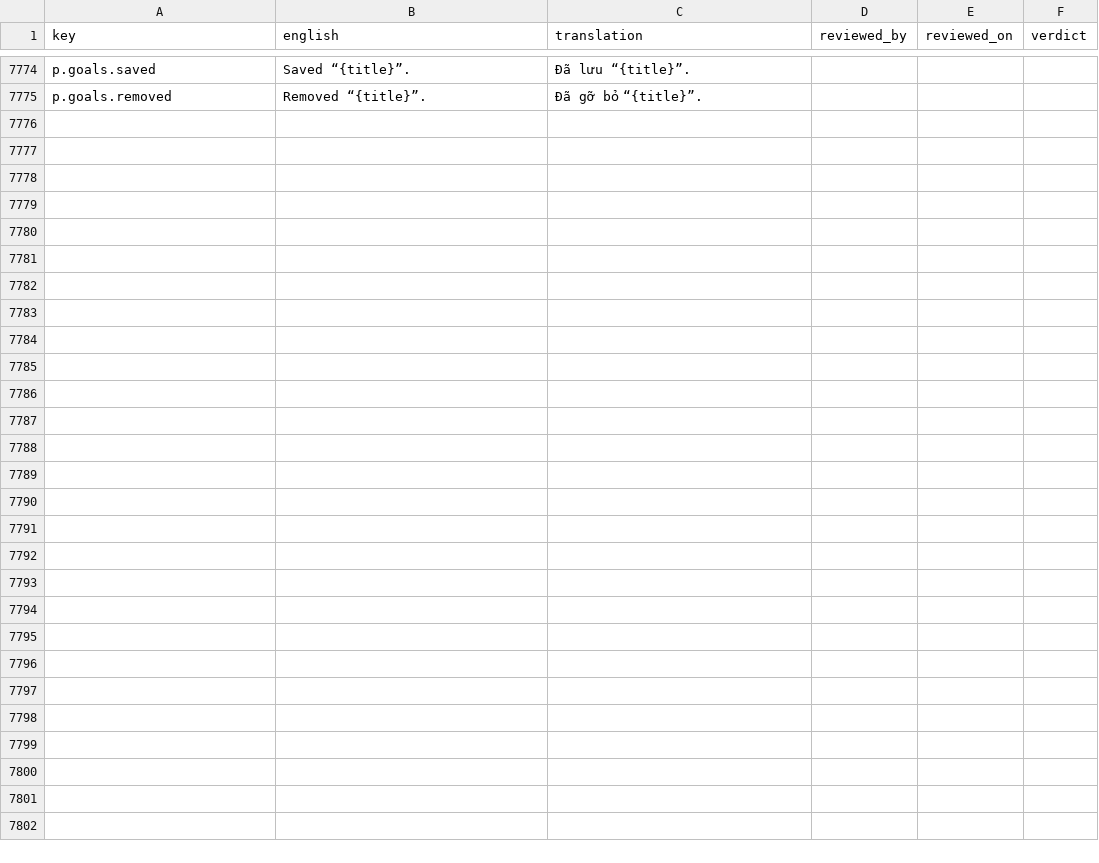
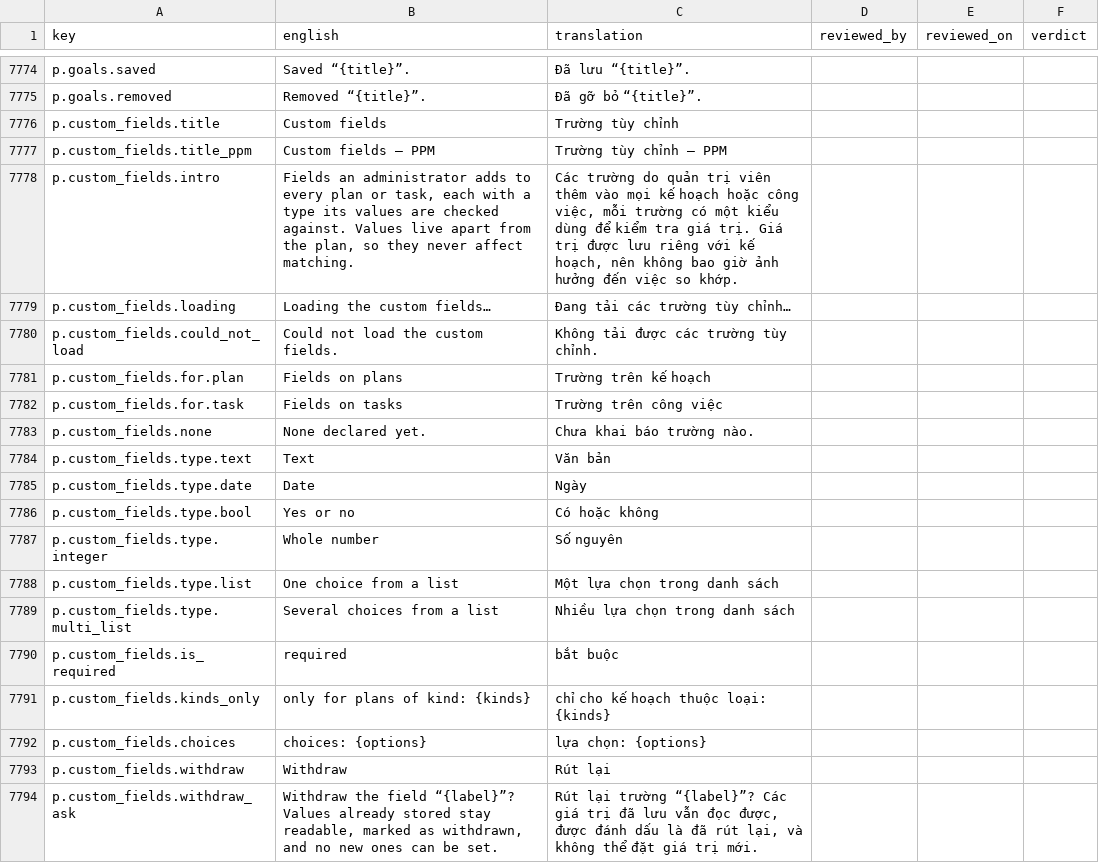
Before and after one commit to project-portfolio-management/project-portfolio-management, a CSV file: governance/translation-reviews/vi-001.csv, drawn as a sheet; only a part is shown, gaps mark what is left out; the diff covers the shown part only.

```diff
--- a/governance/translation-reviews/vi-001.csv
+++ b/governance/translation-reviews/vi-001.csv
@@ -7775 +7775,20 @@ p.goals.saved,Saved “{title}”.,Đã lưu “{title}”.,,,
 p.goals.removed,Removed “{title}”.,Đã gỡ bỏ “{title}”.,,,
+p.custom_fields.title,Custom fields,Trường tùy chỉnh,,,
+p.custom_fields.title_ppm,Custom fields — PPM,Trường tùy chỉnh — PPM,,,
+p.custom_fields.intro,"Fields an administrator adds to every plan or task, each with a type its values are checked against. Values live apart from the plan, so they never affect matching.","Các trường do quản trị viên thêm vào mọi kế hoạch hoặc công việc, mỗi trường có một kiểu dùng để kiểm tra giá trị. Giá trị được lưu riêng với kế hoạch, nên không bao giờ ảnh hưởng đến việc so khớp.",,,
+p.custom_fields.loading,Loading the custom fields…,Đang tải các trường tùy chỉnh…,,,
+p.custom_fields.could_not_load,Could not load the custom fields.,Không tải được các trường tùy chỉnh.,,,
+p.custom_fields.for.plan,Fields on plans,Trường trên kế hoạch,,,
+p.custom_fields.for.task,Fields on tasks,Trường trên công việc,,,
+p.custom_fields.none,None declared yet.,Chưa khai báo trường nào.,,,
+p.custom_fields.type.text,Text,Văn bản,,,
+p.custom_fields.type.date,Date,Ngày,,,
+p.custom_fields.type.bool,Yes or no,Có hoặc không,,,
+p.custom_fields.type.integer,Whole number,Số nguyên,,,
+p.custom_fields.type.list,One choice from a list,Một lựa chọn trong danh sách,,,
+p.custom_fields.type.multi_list,Several choices from a list,Nhiều lựa chọn trong danh sách,,,
+p.custom_fields.is_required,required,bắt buộc,,,
+p.custom_fields.kinds_only,only for plans of kind: {kinds},chỉ cho kế hoạch thuộc loại: {kinds},,,
+p.custom_fields.choices,choices: {options},lựa chọn: {options},,,
+p.custom_fields.withdraw,Withdraw,Rút lại,,,
+p.custom_fields.withdraw_ask,"Withdraw the field “{label}”? Values already stored stay readable, marked as withdrawn, and no new ones can be set.","Rút lại trường “{label}”? Các giá trị đã lưu vẫn đọc được, được đánh dấu là đã rút lại, và không thể đặt giá trị mới.",,,
```
Also changed, not shown: 36 added rows elsewhere in this file, governance/translation-reviews/ar-001.csv, governance/translation-reviews/de-001.csv, 43 other files.
